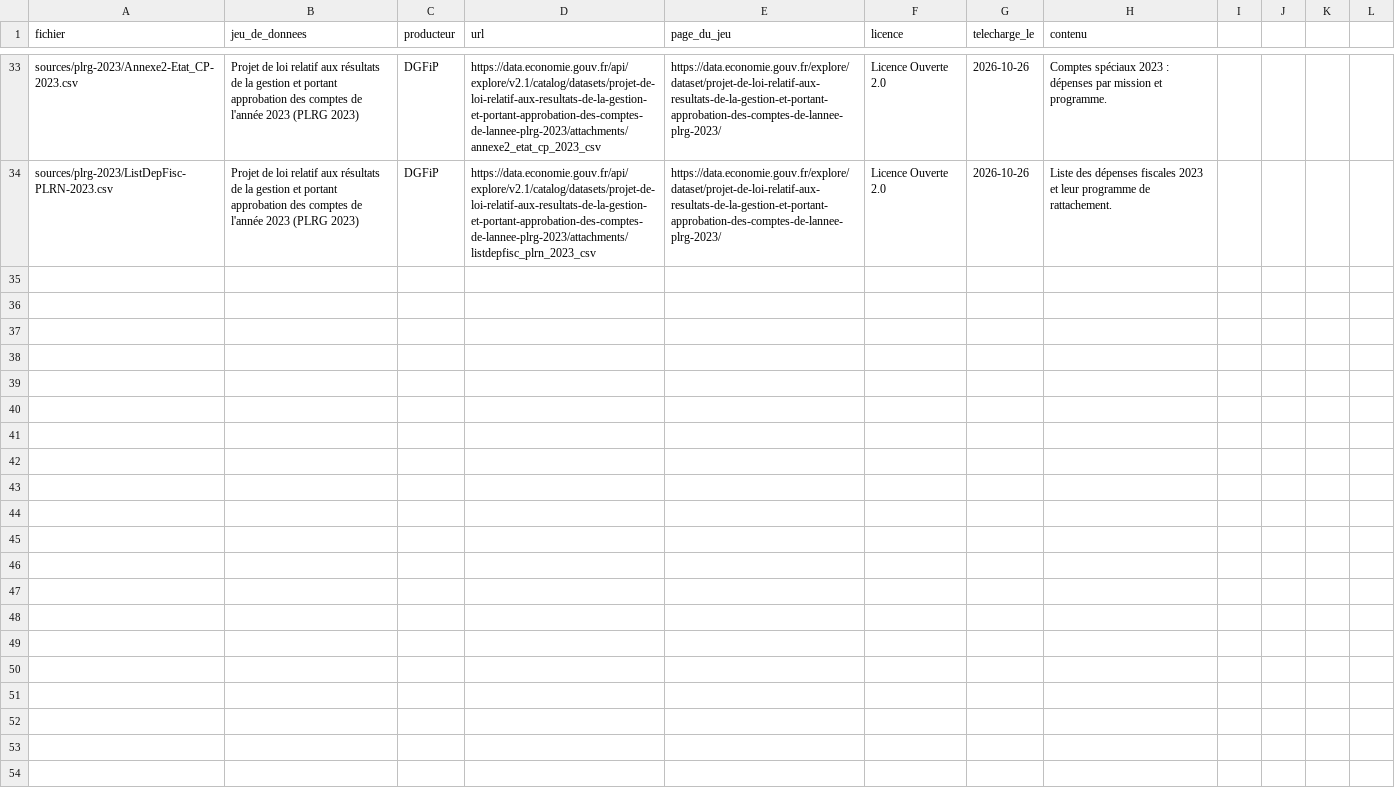
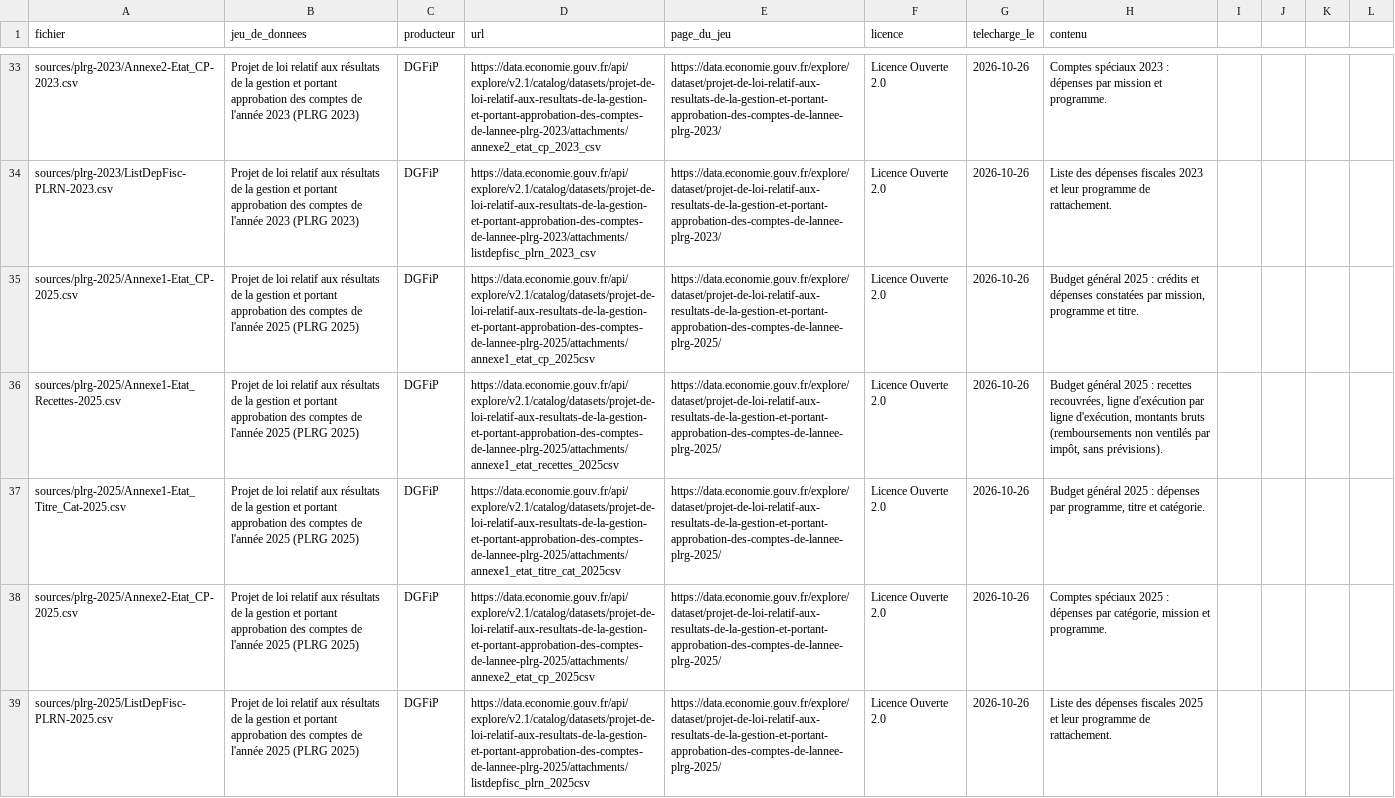
Before and after one commit to jbledevehat/graph-gouv-fr, a CSV file: budget/config/sources.csv, drawn as a sheet; only a part is shown, gaps mark what is left out; the diff names each change by its address in the sheet, - before the commit and + after, or states it on an @@ line.

```diff
--- a/budget/config/sources.csv
+++ b/budget/config/sources.csv
+row 35: sources/plrg-2025/Annexe1-Etat_CP-2025.csv | Projet de loi relatif aux résultats de la gestion et portant approbation des comptes de l'année 2025 (PLRG 2025) | DGFiP | https://data.economie.gouv.fr/api/explore/v2.1/catalog/datasets/projet-de-loi-relatif-aux-resultats-de-la-gestion-et-portant-approbation-des-comptes-de-lannee-plrg-2025/attachments/annexe1_etat_cp_2025csv | https://data.economie.gouv.fr/explore/dataset/projet-de-loi-relatif-aux-resultats-de-la-gestion-et-portant-approbation-des-comptes-de-lannee-plrg-2025/ | Licence Ouverte 2.0 | 2026-10-26 | Budget général 2025 : crédits et dépenses constatées par mission, programme et titre.
+row 36: sources/plrg-2025/Annexe1-Etat_Recettes-2025.csv | Projet de loi relatif aux résultats de la gestion et portant approbation des comptes de l'année 2025 (PLRG 2025) | DGFiP | https://data.economie.gouv.fr/api/explore/v2.1/catalog/datasets/projet-de-loi-relatif-aux-resultats-de-la-gestion-et-portant-approbation-des-comptes-de-lannee-plrg-2025/attachments/annexe1_etat_recettes_2025csv | https://data.economie.gouv.fr/explore/dataset/projet-de-loi-relatif-aux-resultats-de-la-gestion-et-portant-approbation-des-comptes-de-lannee-plrg-2025/ | Licence Ouverte 2.0 | 2026-10-26 | Budget général 2025 : recettes recouvrées, ligne d'exécution par ligne d'exécution, montants bruts (remboursements non ventilés par impôt, sans prévisions).
+row 37: sources/plrg-2025/Annexe1-Etat_Titre_Cat-2025.csv | Projet de loi relatif aux résultats de la gestion et portant approbation des comptes de l'année 2025 (PLRG 2025) | DGFiP | https://data.economie.gouv.fr/api/explore/v2.1/catalog/datasets/projet-de-loi-relatif-aux-resultats-de-la-gestion-et-portant-approbation-des-comptes-de-lannee-plrg-2025/attachments/annexe1_etat_titre_cat_2025csv | https://data.economie.gouv.fr/explore/dataset/projet-de-loi-relatif-aux-resultats-de-la-gestion-et-portant-approbation-des-comptes-de-lannee-plrg-2025/ | Licence Ouverte 2.0 | 2026-10-26 | Budget général 2025 : dépenses par programme, titre et catégorie.
+row 38: sources/plrg-2025/Annexe2-Etat_CP-2025.csv | Projet de loi relatif aux résultats de la gestion et portant approbation des comptes de l'année 2025 (PLRG 2025) | DGFiP | https://data.economie.gouv.fr/api/explore/v2.1/catalog/datasets/projet-de-loi-relatif-aux-resultats-de-la-gestion-et-portant-approbation-des-comptes-de-lannee-plrg-2025/attachments/annexe2_etat_cp_2025csv | https://data.economie.gouv.fr/explore/dataset/projet-de-loi-relatif-aux-resultats-de-la-gestion-et-portant-approbation-des-comptes-de-lannee-plrg-2025/ | Licence Ouverte 2.0 | 2026-10-26 | Comptes spéciaux 2025 : dépenses par catégorie, mission et programme.
+row 39: sources/plrg-2025/ListDepFisc-PLRN-2025.csv | Projet de loi relatif aux résultats de la gestion et portant approbation des comptes de l'année 2025 (PLRG 2025) | DGFiP | https://data.economie.gouv.fr/api/explore/v2.1/catalog/datasets/projet-de-loi-relatif-aux-resultats-de-la-gestion-et-portant-approbation-des-comptes-de-lannee-plrg-2025/attachments/listdepfisc_plrn_2025csv | https://data.economie.gouv.fr/explore/dataset/projet-de-loi-relatif-aux-resultats-de-la-gestion-et-portant-approbation-des-comptes-de-lannee-plrg-2025/ | Licence Ouverte 2.0 | 2026-10-26 | Liste des dépenses fiscales 2025 et leur programme de rattachement.
```
Also changed, not shown: budget/config/programmes-hors-plf2025.csv, 33 other files.
